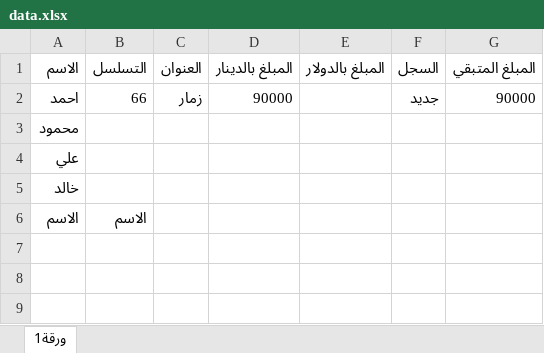
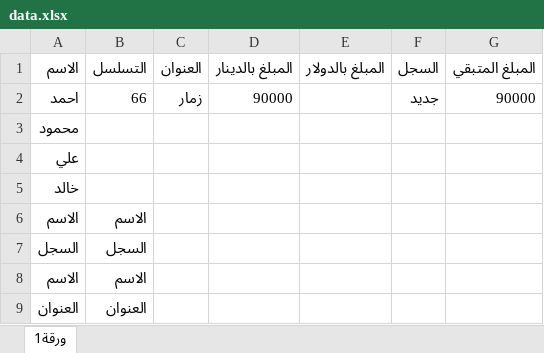
Before and after one commit to Alameenoffice/Alameenoffice, an Excel workbook: data.xlsx, sheet ورقة1, drawn as a sheet; values as stored, in another font and other column widths than the file's, no borders; the diff names each change by its address in the sheet, - before the commit and + after, or states it on an @@ line.

Commit message:
Add files via upload

```diff
--- a/data.xlsx (sheet ورقة1)
+++ b/data.xlsx (sheet ورقة1)
+row 7: السجل | السجل
+row 8: الاسم | الاسم
+row 9: العنوان | العنوان
```
